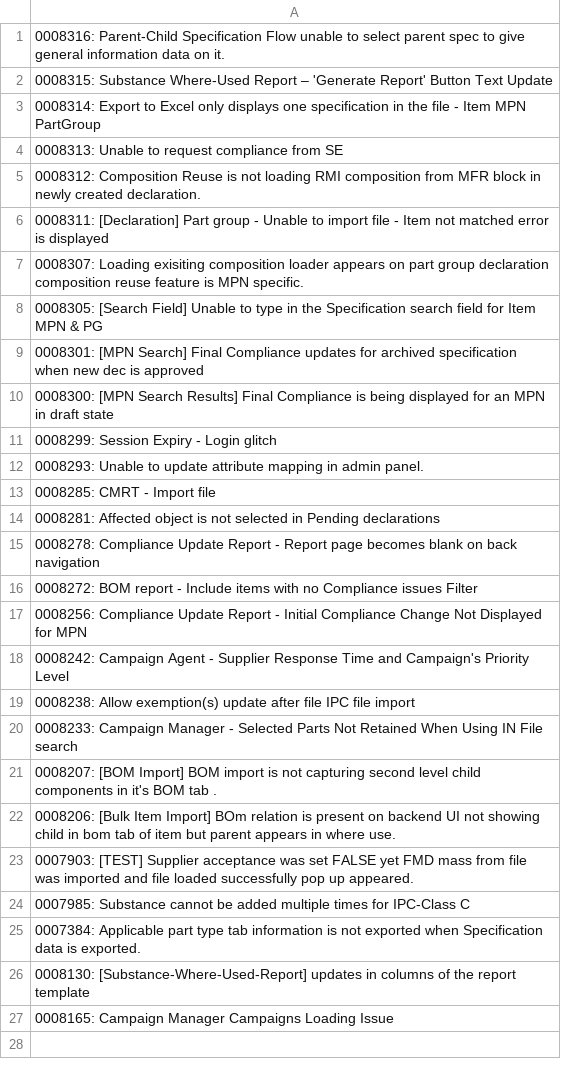
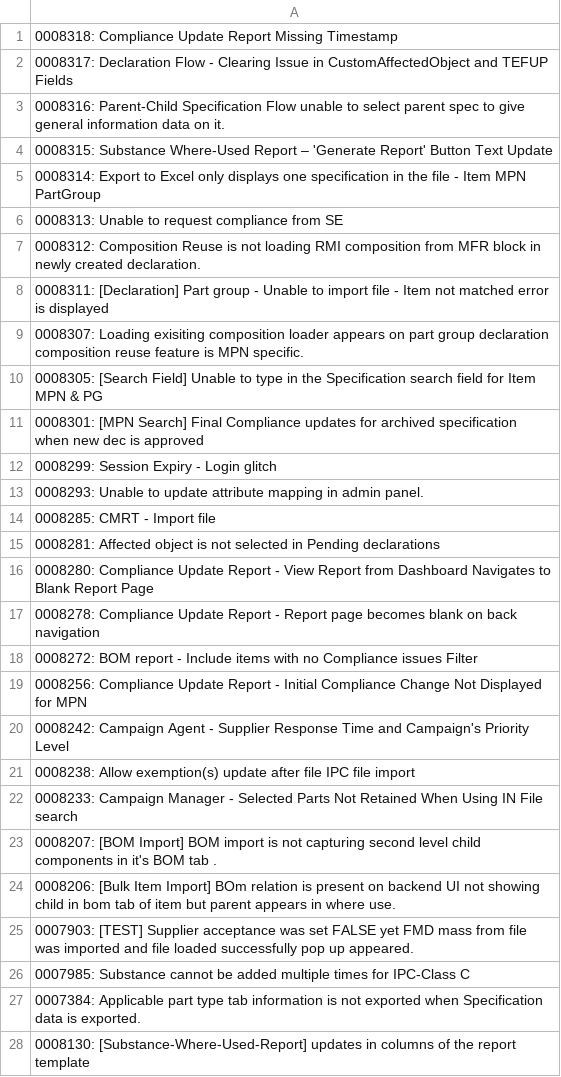
Before and after one commit to HZM-W/my-dashboard, a CSV file: bugs.csv, drawn as a sheet.

```diff
--- a/bugs.csv
+++ b/bugs.csv
@@ -1 +1,3 @@
+0008318: Compliance Update Report Missing Timestamp
+0008317: Declaration Flow - Clearing Issue in CustomAffectedObject and TEFUP Fields
 0008316: Parent-Child Specification Flow unable to select parent spec to give general information data on it.
@@ -9,3 +11,2 @@
 0008301: [MPN Search] Final Compliance updates for archived specification when new dec is approved
-0008300: [MPN Search Results] Final Compliance is being displayed for an MPN in draft state
 0008299: Session Expiry - Login glitch
@@ -14,2 +15,3 @@
 0008281: Affected object is not selected in Pending declarations
+0008280: Compliance Update Report - View Report from Dashboard Navigates to Blank Report Page
 0008278: Compliance Update Report - Report page becomes blank on back navigation
@@ -26,2 +28 @@
 0008130: [Substance-Where-Used-Report] updates in columns of the report template
-0008165: Campaign Manager  Campaigns Loading Issue
```
Also changed, not shown: master_bugs.csv, 1 other file.
